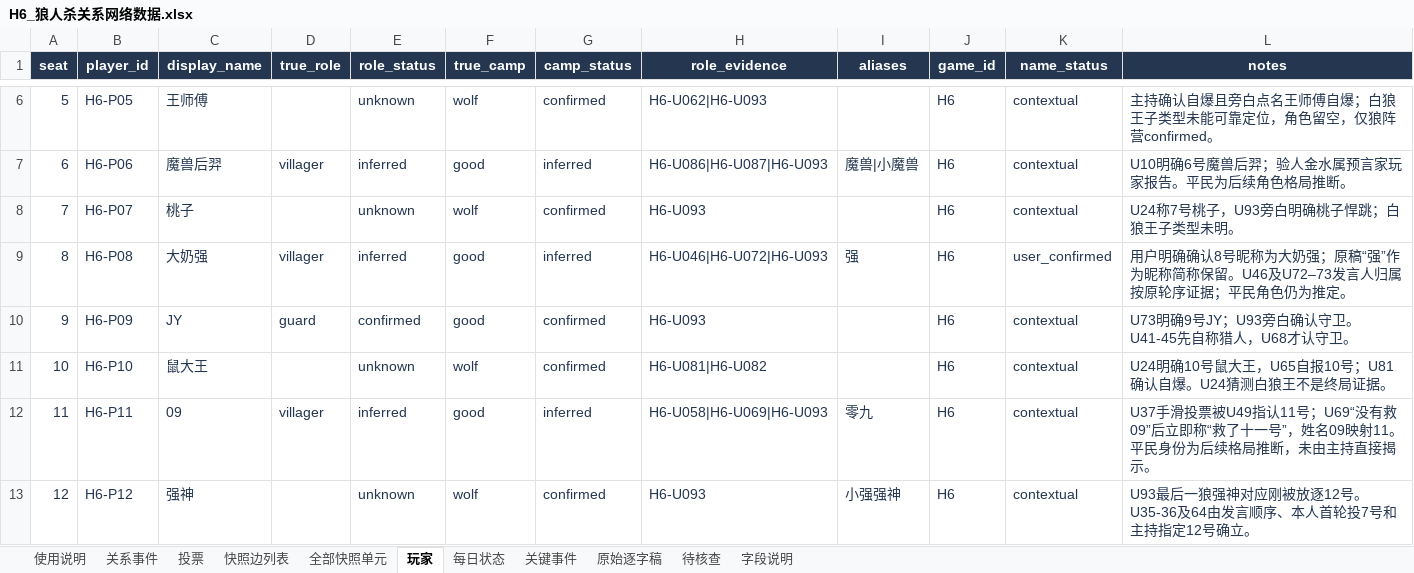
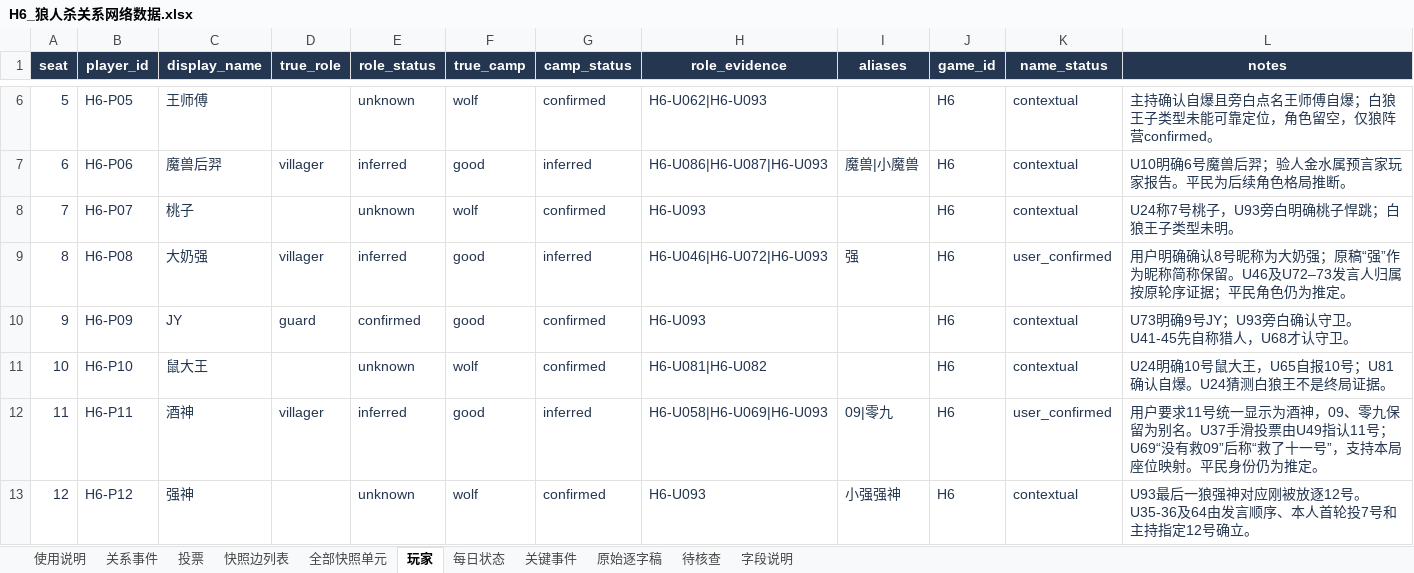
Before and after one commit to Noelfish6/werewolf-network, an Excel workbook: datasets/human/H6/H6_狼人杀关系网络数据.xlsx, sheet 玩家, drawn as a sheet; only a part is shown, gaps mark what is left out; values as stored, in another font and other column widths than the file's, no borders; table styles not drawn; the diff names each change by its address in the sheet, - before the commit and + after, or states it on an @@ line.

Commit message:
Normalize H6 seat 11 to 酒神 with 09 alias

```diff
--- a/datasets/human/H6/H6_狼人杀关系网络数据.xlsx (sheet 玩家)
+++ b/datasets/human/H6/H6_狼人杀关系网络数据.xlsx (sheet 玩家)
-C12 (display_name): 09
+C12 (display_name): 酒神
-I12 (aliases): 零九
+I12 (aliases): 09|零九
-K12 (name_status): contextual
+K12 (name_status): user_confirmed
-L12 (notes): U37手滑投票被U49指认11号；U69“没有救09”后立即称“救了十一号”，姓名09映射11。平民身份为后续格局推断，未由主持直接揭示。
+L12 (notes): 用户要求11号统一显示为酒神，09、零九保留为别名。U37手滑投票由U49指认11号；U69“没有救09”后称“救了十一号”，支持本局座位映射。平民身份仍为推定。
```
Also changed, not shown: 18 other files.
